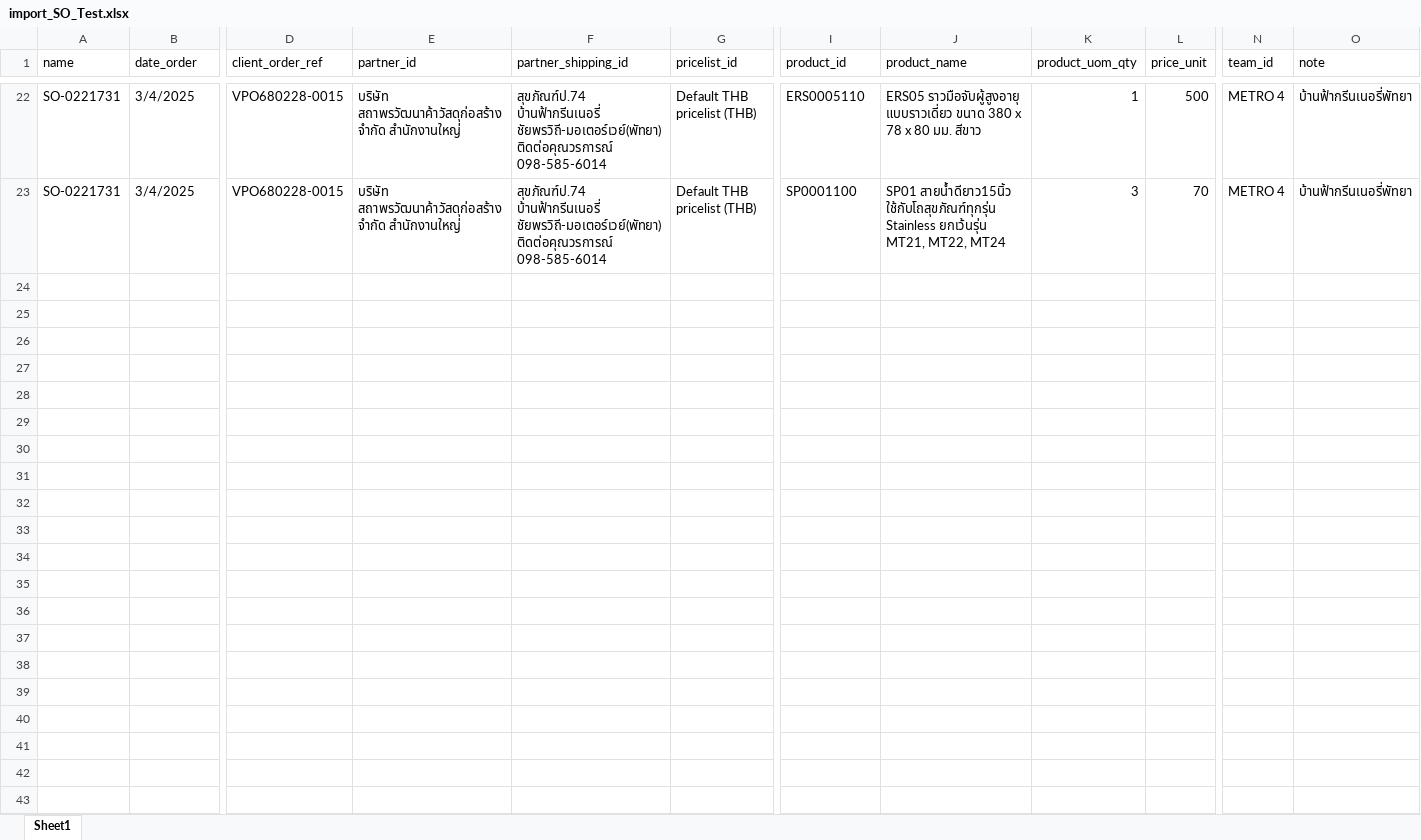
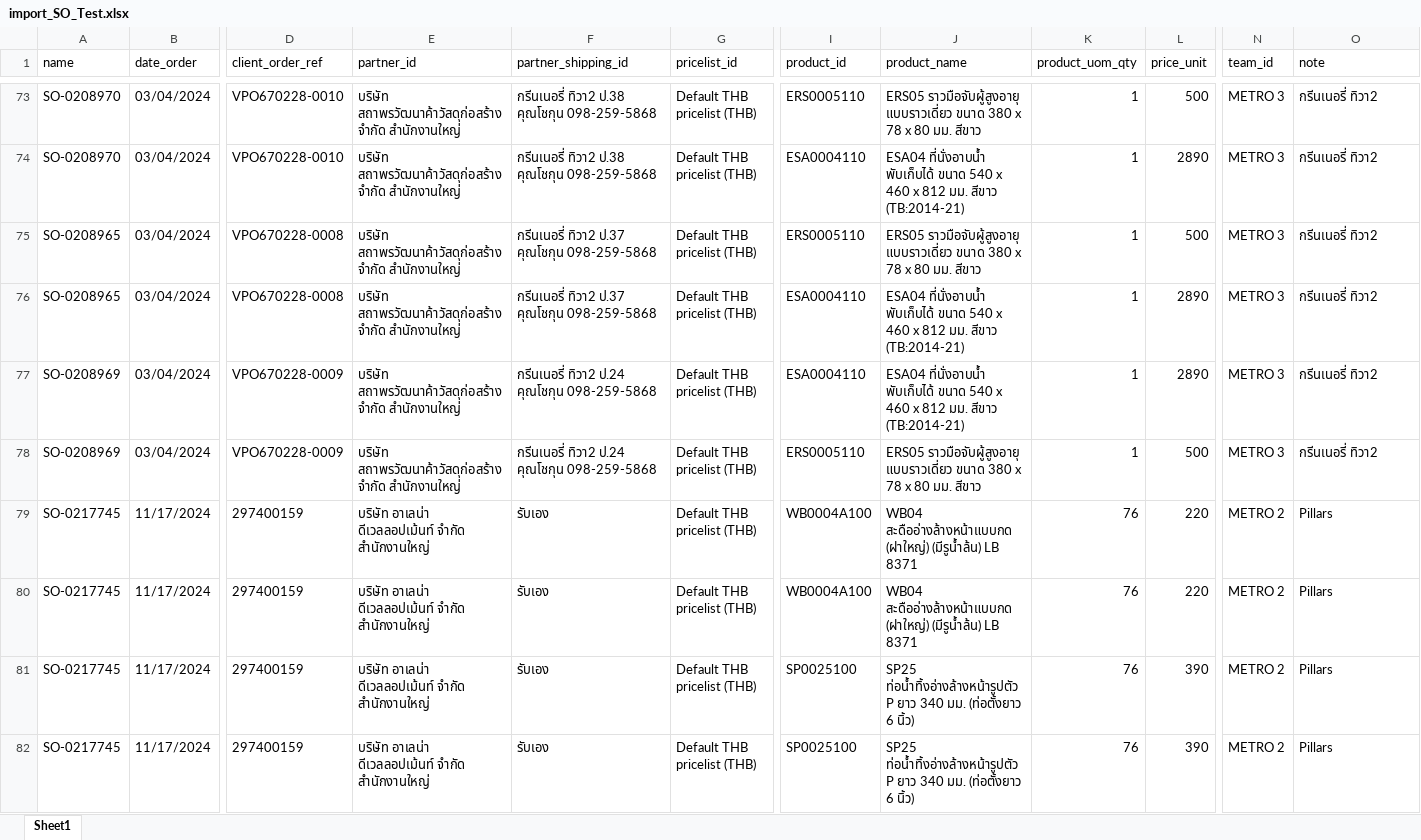
Before and after one commit to apcball/Project1, an Excel workbook: Data_file/import_SO_Test.xlsx, sheet Sheet1, drawn as a sheet; only a part is shown, gaps mark what is left out; values as stored, in another font and other column widths than the file's, no borders; addresses are those after the commit; rows hold the shown columns only; ↵ is a line break in a cell; the diff covers the shown part only; the diff names each change by its address in the sheet, - before the commit and + after, or states it on an @@ line.

```diff
--- a/Data_file/import_SO_Test.xlsx (sheet Sheet1)
+++ b/Data_file/import_SO_Test.xlsx (sheet Sheet1)
-A73:A74 (name): SO-0221731
+A73:A74 (name): SO-0208970
-B73:B74 (date_order): 3/4/2025
+B73:B74 (date_order): 03/04/2024
-D73:D74 (client_order_ref): VPO680228-0015
+D73:D74 (client_order_ref): VPO670228-0010
-F73:F74 (partner_shipping_id): สุขภัณฑ์ป.74 บ้านฟ้ากรีนเนอรี่ ชัยพรวิถี-มอเตอร์เวย์(พัทยา) ติดต่อคุณวรการณ์ 098-585-6014
+F73:F74 (partner_shipping_id): กรีนเนอรี่ ทิวา2 ป.38 ↵ คุณโชกุน 098-259-5868
-N73:N74 (team_id): METRO 4
+N73:N74 (team_id): METRO 3
-O73:O74 (note): บ้านฟ้ากรีนเนอรี่พัทยา
+O73:O74 (note): กรีนเนอรี่ ทิวา2
-I74 (product_id): SP0001100
+I74 (product_id): ESA0004110
-J74 (product_name): SP01 สายน้ำดียาว15นิ้ว ใช้กับโถสุขภัณฑ์ทุกรุ่น Stainless ยกเว้นรุ่น MT21, MT22, MT24
+J74 (product_name): ESA04 ที่นั่งอาบน้ำ พับเก็บได้ ขนาด 540 x 460 x 812 มม. สีขาว (TB:2014-21)
-K74 (product_uom_qty): 3
+K74 (product_uom_qty): 1
-L74 (price_unit): 70
+L74 (price_unit): 2890
+row 75: SO-0208965 | 03/04/2024 | VPO670228-0008 | บริษัท สถาพรวัฒนาค้าวัสดุก่อสร้าง จำกัด สำนักงานใหญ่ | กรีนเนอรี่ ทิวา2 ป.37 ↵ คุณโชกุน 098-259-5868 | Default THB pricelist (THB) | ERS0005110 | ERS05 ราวมือจับผู้สูงอายุ แบบราวเดี่ยว ขนาด 380 x 78 x 80 มม. สีขาว | 1 | 500 | METRO 3 | กรีนเนอรี่ ทิวา2
+row 76: SO-0208965 | 03/04/2024 | VPO670228-0008 | บริษัท สถาพรวัฒนาค้าวัสดุก่อสร้าง จำกัด สำนักงานใหญ่ | กรีนเนอรี่ ทิวา2 ป.37 ↵ คุณโชกุน 098-259-5868 | Default THB pricelist (THB) | ESA0004110 | ESA04 ที่นั่งอาบน้ำ พับเก็บได้ ขนาด 540 x 460 x 812 มม. สีขาว (TB:2014-21) | 1 | 2890 | METRO 3 | กรีนเนอรี่ ทิวา2
+row 77: SO-0208969 | 03/04/2024 | VPO670228-0009 | บริษัท สถาพรวัฒนาค้าวัสดุก่อสร้าง จำกัด สำนักงานใหญ่ | กรีนเนอรี่ ทิวา2 ป.24 ↵ คุณโชกุน 098-259-5868 | Default THB pricelist (THB) | ESA0004110 | ESA04 ที่นั่งอาบน้ำ พับเก็บได้ ขนาด 540 x 460 x 812 มม. สีขาว (TB:2014-21) | 1 | 2890 | METRO 3 | กรีนเนอรี่ ทิวา2
+row 78: SO-0208969 | 03/04/2024 | VPO670228-0009 | บริษัท สถาพรวัฒนาค้าวัสดุก่อสร้าง จำกัด สำนักงานใหญ่ | กรีนเนอรี่ ทิวา2 ป.24 ↵ คุณโชกุน 098-259-5868 | Default THB pricelist (THB) | ERS0005110 | ERS05 ราวมือจับผู้สูงอายุ แบบราวเดี่ยว ขนาด 380 x 78 x 80 มม. สีขาว | 1 | 500 | METRO 3 | กรีนเนอรี่ ทิวา2
+row 79: SO-0217745 | 11/17/2024 | 297400159 | บริษัท อาเลน่า ดีเวลลอปเม้นท์ จำกัด สำนักงานใหญ่ | รับเอง | Default THB pricelist (THB) | WB0004A100 | WB04 สะดืออ่างล้างหน้าแบบกด (ฝาใหญ่) (มีรูน้ำล้น) LB 8371 | 76 | 220 | METRO 2 | Pillars
+row 80: SO-0217745 | 11/17/2024 | 297400159 | บริษัท อาเลน่า ดีเวลลอปเม้นท์ จำกัด สำนักงานใหญ่ | รับเอง | Default THB pricelist (THB) | WB0004A100 | WB04 สะดืออ่างล้างหน้าแบบกด (ฝาใหญ่) (มีรูน้ำล้น) LB 8371 | 76 | 220 | METRO 2 | Pillars
+row 81: SO-0217745 | 11/17/2024 | 297400159 | บริษัท อาเลน่า ดีเวลลอปเม้นท์ จำกัด สำนักงานใหญ่ | รับเอง | Default THB pricelist (THB) | SP0025100 | SP25 ท่อน้ำทิ้งอ่างล้างหน้ารูปตัว P ยาว 340 มม. (ท่อตั้งยาว 6 นิ้ว) | 76 | 390 | METRO 2 | Pillars
+row 82: SO-0217745 | 11/17/2024 | 297400159 | บริษัท อาเลน่า ดีเวลลอปเม้นท์ จำกัด สำนักงานใหญ่ | รับเอง | Default THB pricelist (THB) | SP0025100 | SP25 ท่อน้ำทิ้งอ่างล้างหน้ารูปตัว P ยาว 340 มม. (ท่อตั้งยาว 6 นิ้ว) | 76 | 390 | METRO 2 | Pillars
```
Also changed, not shown: 81 added rows, 16 removed rows and 37 edited cells elsewhere in this sheet, Data_file/import_SO_update1.xlsx, 5 other files.
